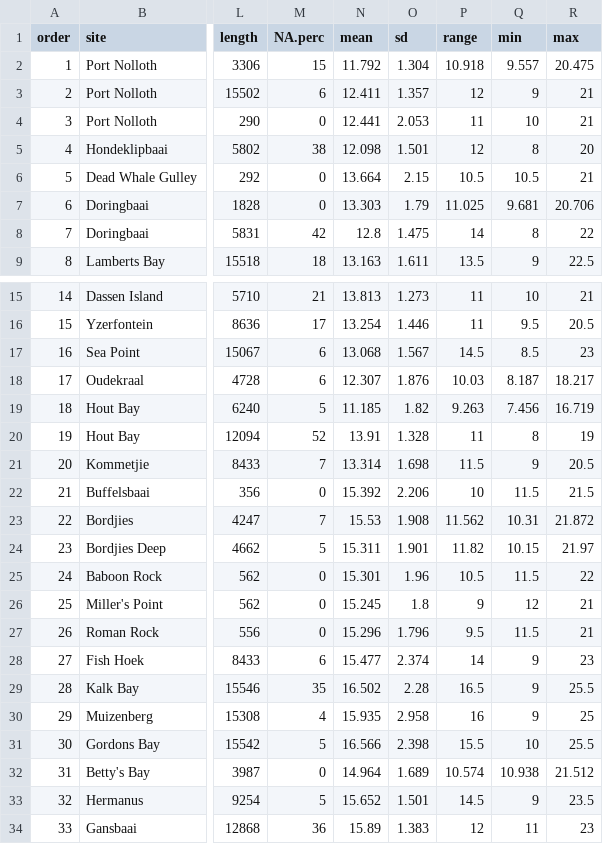
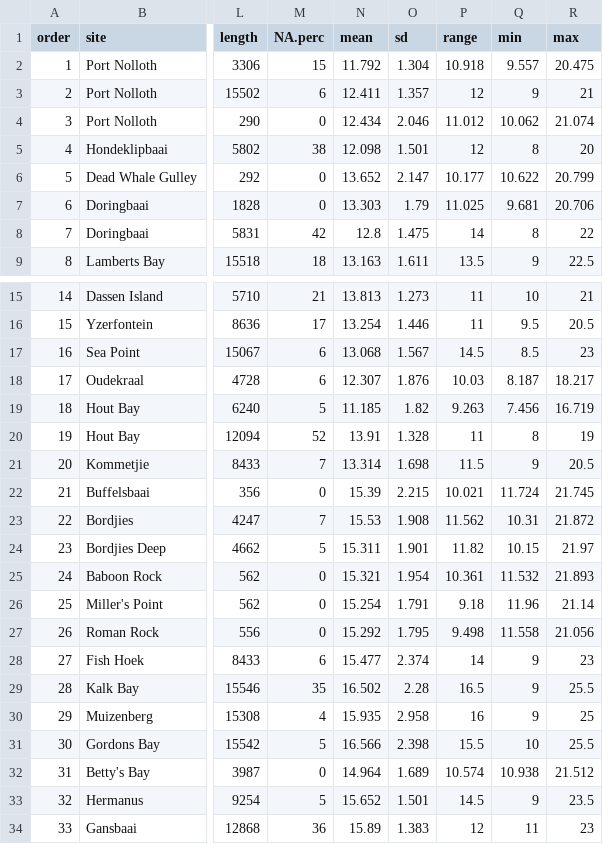
Before and after one commit to ajsmit/SACTN, a CSV file: metadata/site_list_v4.1.csv, drawn as a sheet; only a part is shown, gaps mark what is left out; the diff names each change by its address in the sheet, - before the commit and + after, or states it on an @@ line.

```diff
--- a/metadata/site_list_v4.1.csv
+++ b/metadata/site_list_v4.1.csv
-N4 (mean): 12.441
+N4 (mean): 12.434
-O4 (sd): 2.053
+O4 (sd): 2.046
-P4 (range): 11
+P4 (range): 11.012
-Q4 (min): 10
+Q4 (min): 10.062
-R4 (max): 21
+R4 (max): 21.074
-N6 (mean): 13.664
+N6 (mean): 13.652
-O6 (sd): 2.15
+O6 (sd): 2.147
-P6 (range): 10.5
+P6 (range): 10.177
-Q6 (min): 10.5
+Q6 (min): 10.622
-R6 (max): 21
+R6 (max): 20.799
-N22 (mean): 15.392
+N22 (mean): 15.39
-O22 (sd): 2.206
+O22 (sd): 2.215
-P22 (range): 10
+P22 (range): 10.021
-Q22 (min): 11.5
+Q22 (min): 11.724
-R22 (max): 21.5
+R22 (max): 21.745
-N25 (mean): 15.301
+N25 (mean): 15.321
-O25 (sd): 1.96
+O25 (sd): 1.954
-P25 (range): 10.5
+P25 (range): 10.361
-Q25 (min): 11.5
+Q25 (min): 11.532
-R25 (max): 22
+R25 (max): 21.893
-N26 (mean): 15.245
+N26 (mean): 15.254
-O26 (sd): 1.8
+O26 (sd): 1.791
-P26 (range): 9
+P26 (range): 9.18
-Q26 (min): 12
+Q26 (min): 11.96
-R26 (max): 21
+R26 (max): 21.14
-N27 (mean): 15.296
+N27 (mean): 15.292
-O27 (sd): 1.796
+O27 (sd): 1.795
-P27 (range): 9.5
+P27 (range): 9.498
-Q27 (min): 11.5
+Q27 (min): 11.558
-R27 (max): 21
+R27 (max): 21.056
```
Also changed, not shown: 1 other file.
